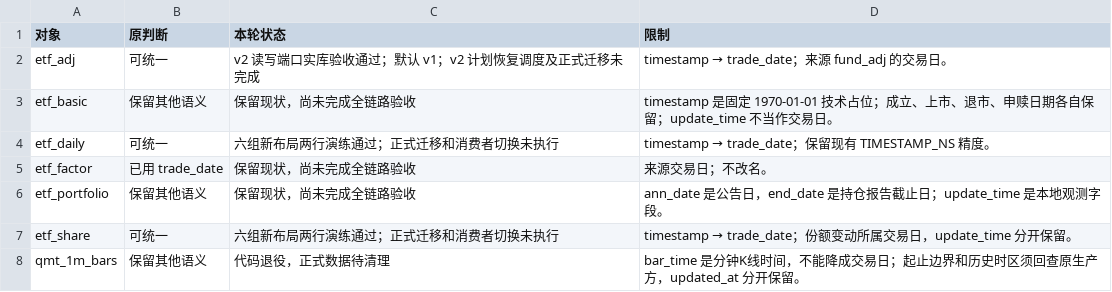
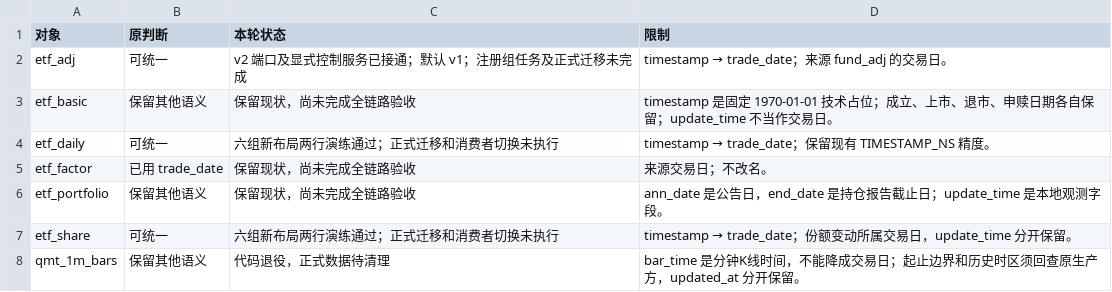
Before and after one commit to ZouTrankil/QuestDBWithData, a CSV file: docs/operations/cn-time-migration/对象状态.csv, drawn as a sheet; only a part is shown.

```diff
--- a/docs/operations/cn-time-migration/对象状态.csv
+++ b/docs/operations/cn-time-migration/对象状态.csv
@@ -1,3 +1,3 @@
 对象,原判断,本轮状态,限制
-etf_adj,可统一,v2 读写端口实库验收通过；默认 v1；v2 计划恢复调度及正式迁移未完成,timestamp → trade_date；来源 fund_adj 的交易日。
+etf_adj,可统一,v2 端口及显式控制服务已接通；默认 v1；注册组任务及正式迁移未完成,timestamp → trade_date；来源 fund_adj 的交易日。
 etf_basic,保留其他语义,保留现状，尚未完成全链路验收,timestamp 是固定 1970-01-01 技术占位；成立、上市、退市、申赎日期各自保留；update_time 不当作交易日。
```
Also changed, not shown: 11 other files.
